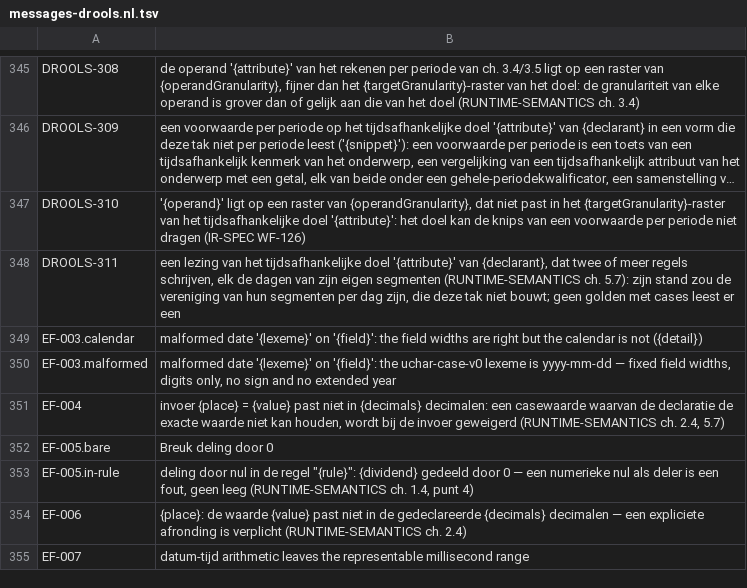
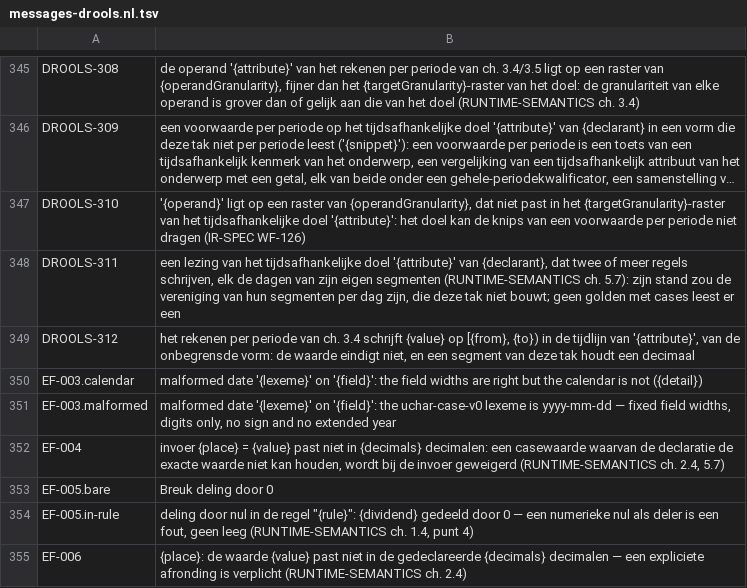
Before and after one commit to uchar-dev/uchar, a TSV file: backends/drools/src/main/resources/dev/uchar/regelspraak/message/messages-drools.nl.tsv, drawn as a sheet; only a part is shown, gaps mark what is left out; the shorter side is filled out with more unchanged rows; long unchanged cells end in …; the diff names each change by its address in the sheet, - before the commit and + after, or states it on an @@ line.

Commit message:
drools: een segment dat niet eindigt is een grens, geen fout
Een segment van deze tak houdt een decimaal, dus een waarde van de
onbegrensde vorm die niet eindigt (50/3 in de maandrente) kan de tak
niet schrijven. Dat is een grens van de backend, niet een fout van het
document: ref schrijft de exacte waarde. Tot nu toe kwam de fout als
ComputeFault zonder code bij het terugzetten, wat gate 12 als ERROR
nooit kan noemen. De fout blijft logisch ingevoegd (alleen het fixpunt
telt), maar draagt nu de weigering DROOLS-312 (LIMIT); het terugzetten,
het rode pad en de lezingen weigeren de sessie daarmee als Excluded,
vóór de fouten ernaast, op beide branches.

```diff
--- a/backends/drools/src/main/resources/dev/uchar/regelspraak/message/messages-drools.nl.tsv
+++ b/backends/drools/src/main/resources/dev/uchar/regelspraak/message/messages-drools.nl.tsv
+row 349: DROOLS-312 | het rekenen per periode van ch. 3.4 schrijft {value} op [{from}, {to}) in de tijdlijn van '{attribute}', van de onbegrensde vorm: de waarde eindigt niet, en een segment van deze tak houdt een decimaal
```
Also changed, not shown: backends/drools/src/main/resources/dev/uchar/regelspraak/message/messages-drools.en.tsv, 8 other files.
